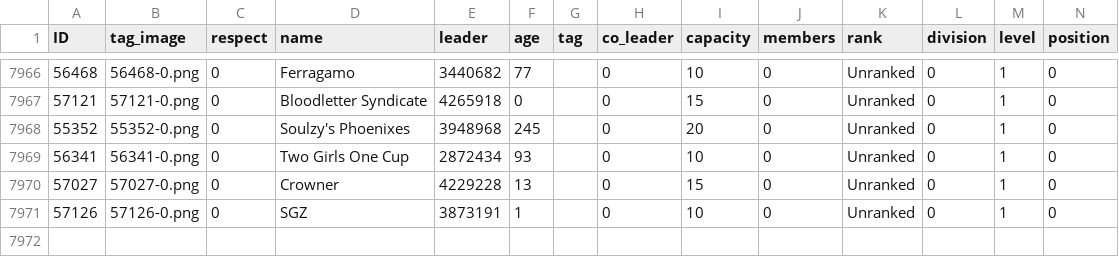
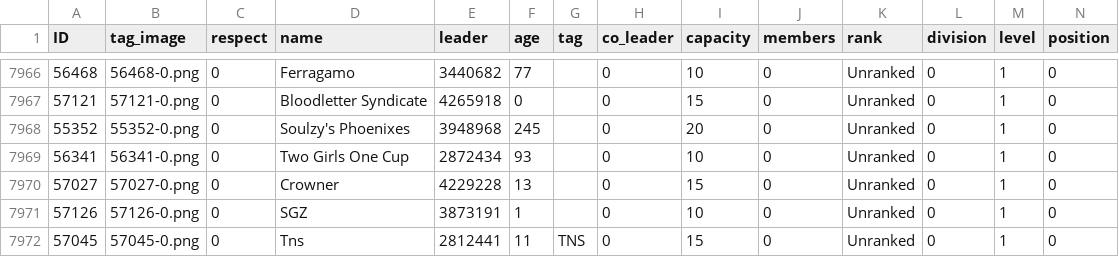
Before and after one commit to algisk/algisk.github.io, a CSV file: deadFacs.csv, drawn as a sheet; only a part is shown, gaps mark what is left out; rows hold the shown columns only; the diff names each change by its address in the sheet, - before the commit and + after, or states it on an @@ line.

```diff
--- a/deadFacs.csv
+++ b/deadFacs.csv
+row 7972: 57045 | 57045-0.png | 0 | Tns | 2812441 | 11 | TNS | 0 | 15 | 0 | Unranked | 0 | 1 | 0
```
Also changed, not shown: 3 other files.
